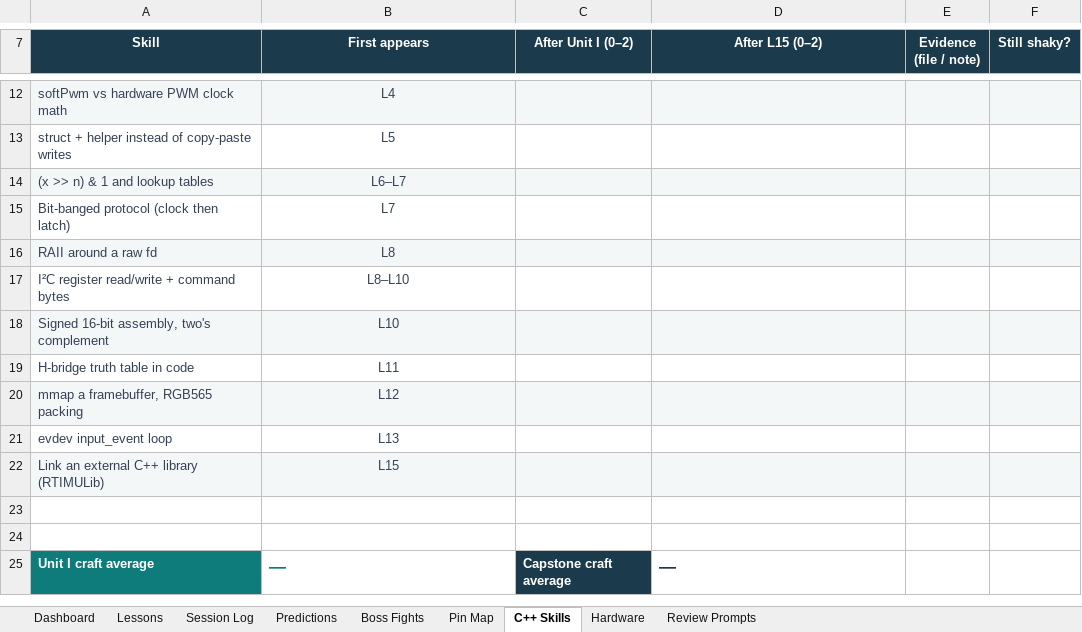
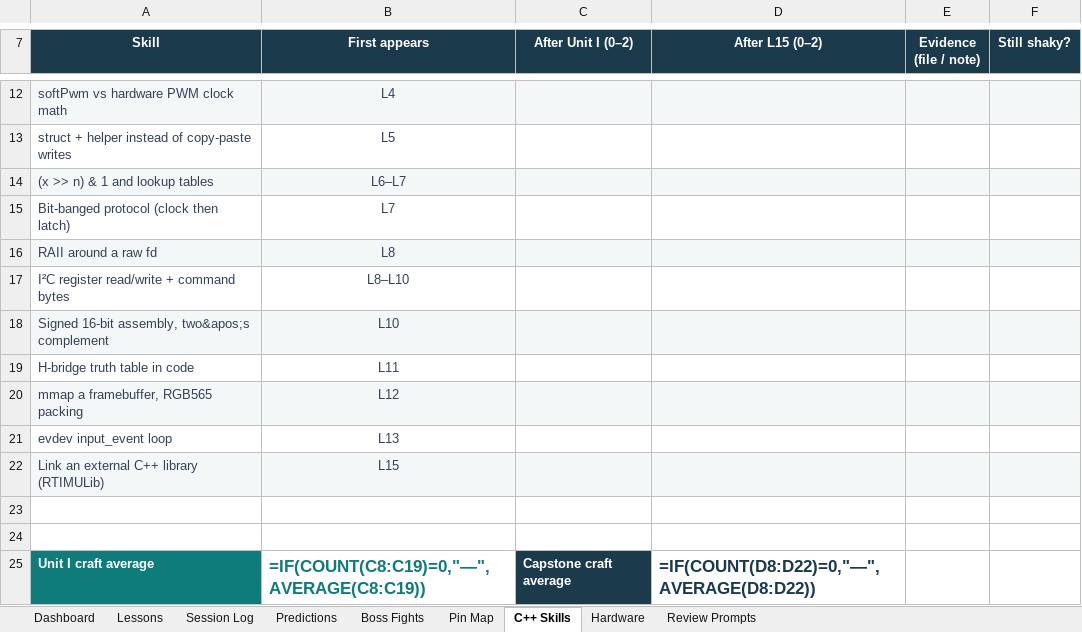
Before and after one commit to Sdlerm/CPPwiringPi, an Excel workbook: Docs/Pi500_Cpp_Lab_Tracker filled.xlsx, sheet C++ Skills, drawn as a sheet; only a part is shown, gaps mark what is left out; values as stored, in another font and other column widths than the file's, no borders; formulas without a stored value are shown as written; conditional formats not drawn; the diff names each change by its address in the sheet, - before the commit and + after, or states it on an @@ line.

```diff
--- a/Docs/Pi500_Cpp_Lab_Tracker filled.xlsx (sheet C++ Skills)
+++ b/Docs/Pi500_Cpp_Lab_Tracker filled.xlsx (sheet C++ Skills)
-A18 (Skill): Signed 16-bit assembly, two's complement
+A18 (Skill): Signed 16-bit assembly, two&apos;s complement
-B25 (First appears): —
+B25 (First appears): =IF(COUNT(C8:C19)=0,"—",AVERAGE(C8:C19))
-D25 (After L15 (0–2)): —
+D25 (After L15 (0–2)): =IF(COUNT(D8:D22)=0,"—",AVERAGE(D8:D22))
```
Also changed, not shown: sheet Session Log, sheet Lessons, sheet Dashboard, sheet Predictions, sheet Boss Fights, sheet Pin Map, 2 more sheets, hidden cells, charts or pictures, 2 other files.
